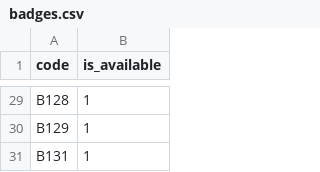
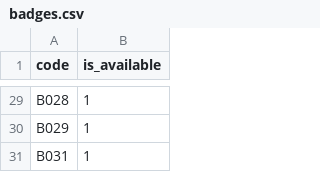
Before and after one commit to Alessia-Nicolini/project-work2, a CSV file: data/badges.csv, drawn as a sheet; only a part is shown, gaps mark what is left out; the diff covers the shown part only; the diff names each change by its address in the sheet, - before the commit and + after, or states it on an @@ line.

```diff
--- a/data/badges.csv
+++ b/data/badges.csv
-A29 (code): B128
+A29 (code): B028
-A30 (code): B129
+A30 (code): B029
-A31 (code): B131
+A31 (code): B031
```
Also changed, not shown: 27 edited cells elsewhere in this file.
